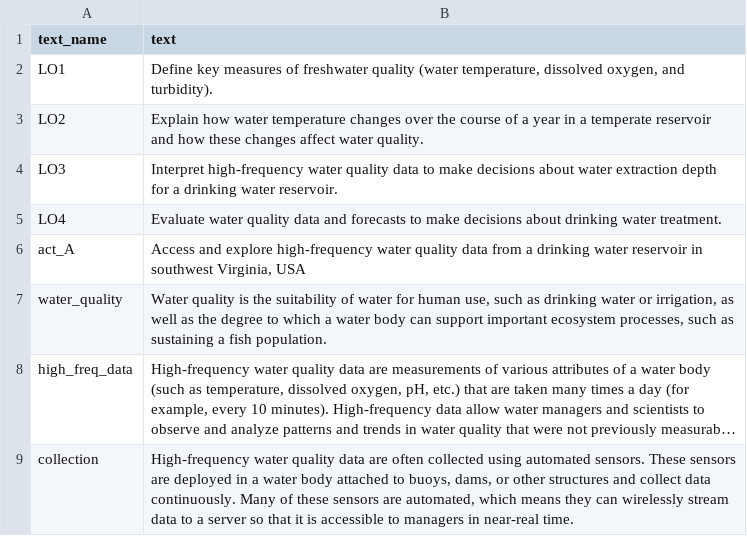
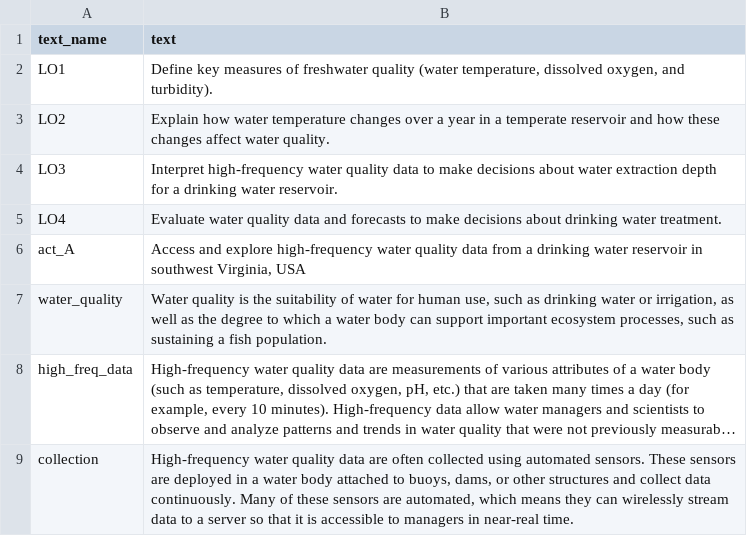
Before and after one commit to MacrosystemsEDDIE/module9, a CSV file: data/module_text.csv, drawn as a sheet; only a part is shown; long unchanged cells end in ….

Commit message:
revising LO text

```diff
--- a/data/module_text.csv
+++ b/data/module_text.csv
@@ -2,3 +2,3 @@
 LO1,"Define key measures of freshwater quality (water temperature, dissolved oxygen, and turbidity)."
-LO2,Explain how water temperature changes over the course of a year in a temperate reservoir and how these changes affect water quality.
+LO2,Explain how water temperature changes over a year in a temperate reservoir and how these changes affect water quality.
 LO3,Interpret high-frequency water quality data to make decisions about water extraction depth for a drinking water reservoir.
```
Also changed, not shown: 3 other files.
